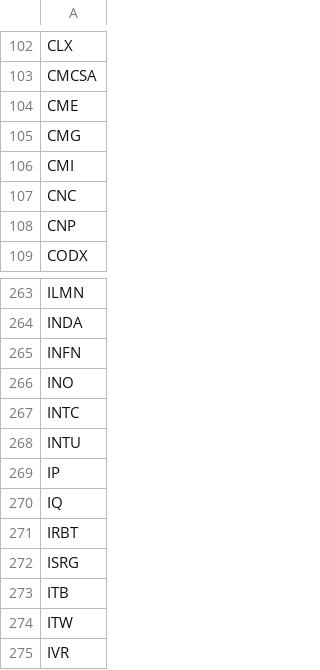
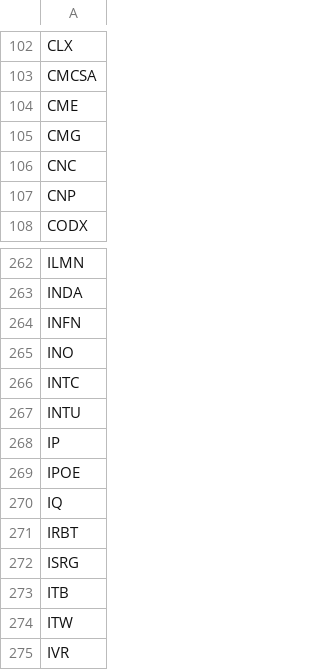
Before and after one commit to erikbryant/options, a CSV file: options.csv, drawn as a sheet; only a part is shown, gaps mark what is left out; removed rows and columns are numbered as before the commit, all else as after; the diff names each change by its address in the sheet, - before the commit and + after, or states it on an @@ line.

Commit message:
Update to latest USE data.

```diff
--- a/options.csv
+++ b/options.csv
-row 106: CMI
+row 269: IPOE
```
